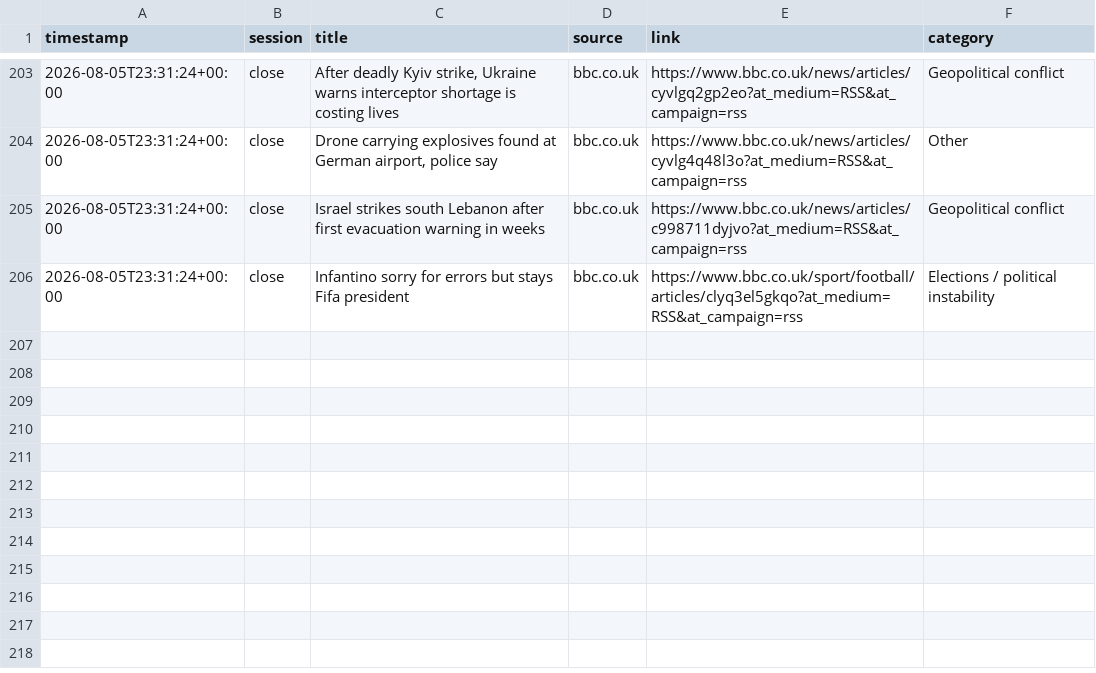
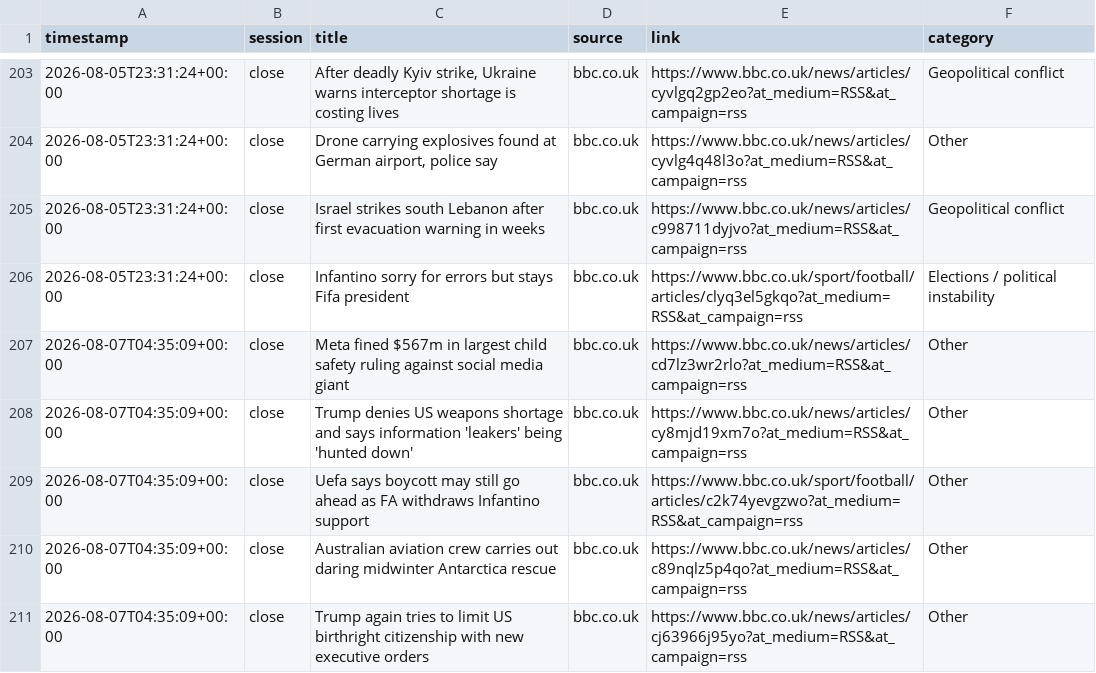
Before and after one commit to ericustayev-dot/Thecolorgreen, a CSV file: world_news_log.csv, drawn as a sheet; only a part is shown, gaps mark what is left out; the diff names each change by its address in the sheet, - before the commit and + after, or states it on an @@ line.

```diff
--- a/world_news_log.csv
+++ b/world_news_log.csv
+row 207: 2026-08-07T04:35:09+00:00 | close | Meta fined $567m in largest child safety ruling against social media giant | bbc.co.uk | https://www.bbc.co.uk/news/articles/cd7lz3wr2rlo?at_medium=RSS&at_campaign=rss | Other
+row 208: 2026-08-07T04:35:09+00:00 | close | Trump denies US weapons shortage and says information 'leakers' being 'hunted down' | bbc.co.uk | https://www.bbc.co.uk/news/articles/cy8mjd19xm7o?at_medium=RSS&at_campaign=rss | Other
+row 209: 2026-08-07T04:35:09+00:00 | close | Uefa says boycott may still go ahead as FA withdraws Infantino support | bbc.co.uk | https://www.bbc.co.uk/sport/football/articles/c2k74yevgzwo?at_medium=RSS&at_campaign=rss | Other
+row 210: 2026-08-07T04:35:09+00:00 | close | Australian aviation crew carries out daring midwinter Antarctica rescue | bbc.co.uk | https://www.bbc.co.uk/news/articles/c89nqlz5p4qo?at_medium=RSS&at_campaign=rss | Other
+row 211: 2026-08-07T04:35:09+00:00 | close | Trump again tries to limit US birthright citizenship with new executive orders | bbc.co.uk | https://www.bbc.co.uk/news/articles/cj63966j95yo?at_medium=RSS&at_campaign=rss | Other
```
Also changed, not shown: commodities_history.csv, history.csv, 1 other file.
